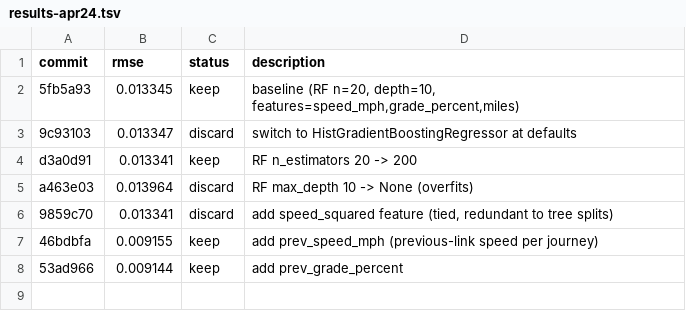
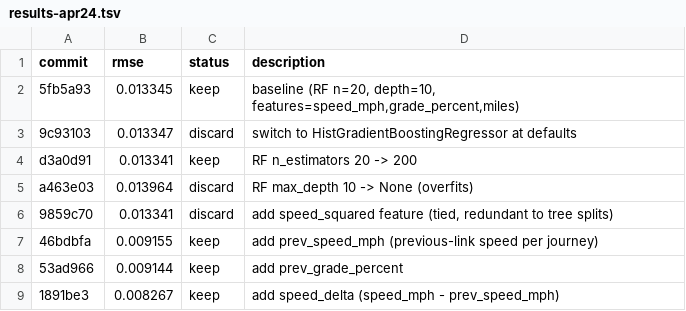
Before and after one commit to NatLabRockies/teta-autoresearch-powertrain, a TSV file: results/bev/results-apr24.tsv, drawn as a sheet; the diff names each change by its address in the sheet, - before the commit and + after, or states it on an @@ line.

Commit message:
log exp7: rmse 0.008267 (-9.6%, new best via speed_delta)

```diff
--- a/results/bev/results-apr24.tsv
+++ b/results/bev/results-apr24.tsv
+row 9: 1891be3 | 0.008267 | keep | add speed_delta (speed_mph - prev_speed_mph)
```
Also changed, not shown: 3 other files.
